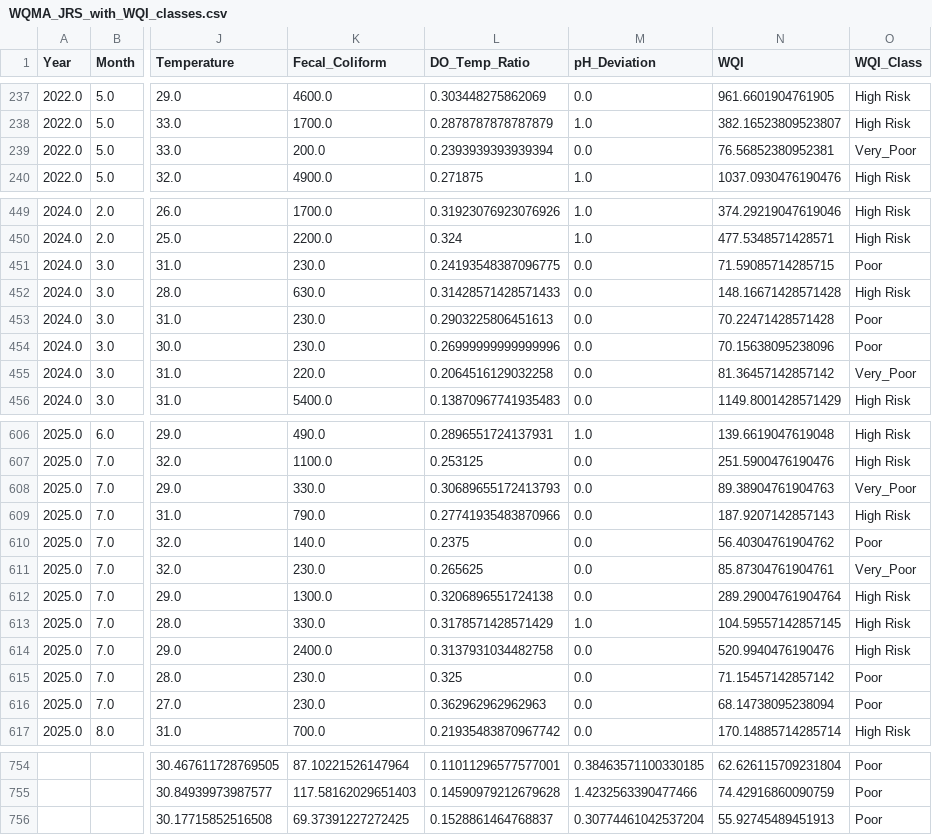
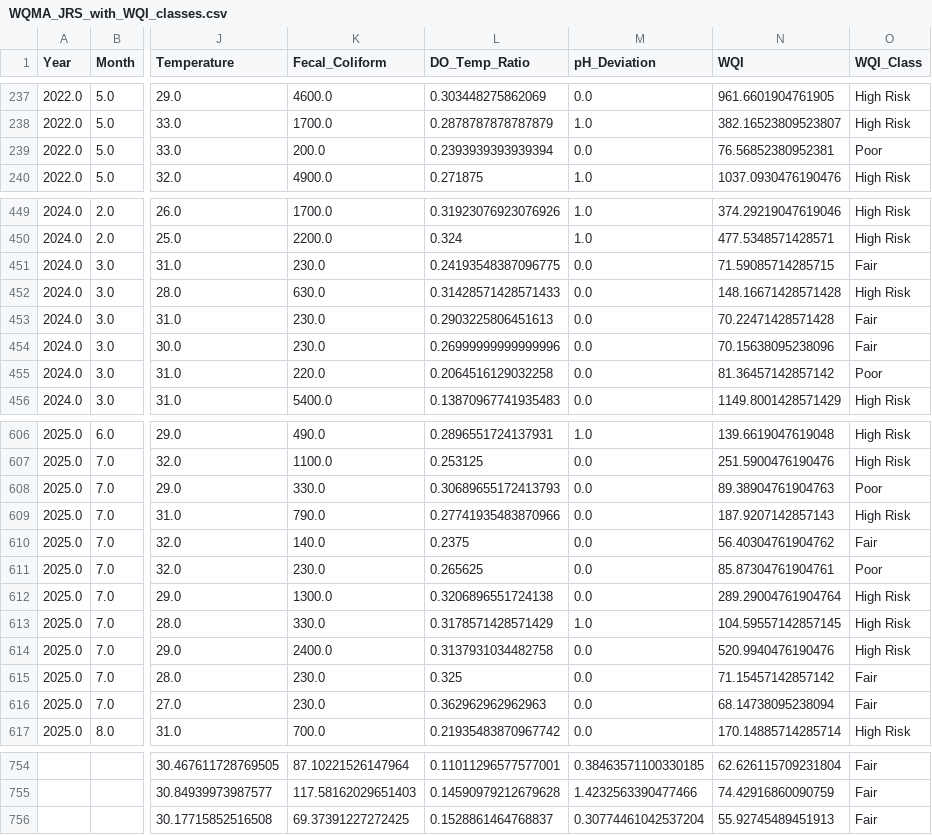
Before and after one commit to laymedabe/water_analysis-, a CSV file: outputs/WQMA_JRS_with_WQI_classes.csv, drawn as a sheet; only a part is shown, gaps mark what is left out; the diff covers the shown part only; the diff names each change by its address in the sheet, - before the commit and + after, or states it on an @@ line.

```diff
--- a/outputs/WQMA_JRS_with_WQI_classes.csv
+++ b/outputs/WQMA_JRS_with_WQI_classes.csv
-O239 (WQI_Class): Very_Poor
+O239 (WQI_Class): Poor
-O451 (WQI_Class): Poor
+O451 (WQI_Class): Fair
-O453:O454 (WQI_Class): Poor
+O453:O454 (WQI_Class): Fair
-O455 (WQI_Class): Very_Poor
+O455 (WQI_Class): Poor
-O608 (WQI_Class): Very_Poor
+O608 (WQI_Class): Poor
-O610 (WQI_Class): Poor
+O610 (WQI_Class): Fair
-O611 (WQI_Class): Very_Poor
+O611 (WQI_Class): Poor
-O615:O616 (WQI_Class): Poor
+O615:O616 (WQI_Class): Fair
-O754:O756 (WQI_Class): Poor
+O754:O756 (WQI_Class): Fair
```
Also changed, not shown: 33 edited cells elsewhere in this file, outputs/model_results.csv, 7 other files.
